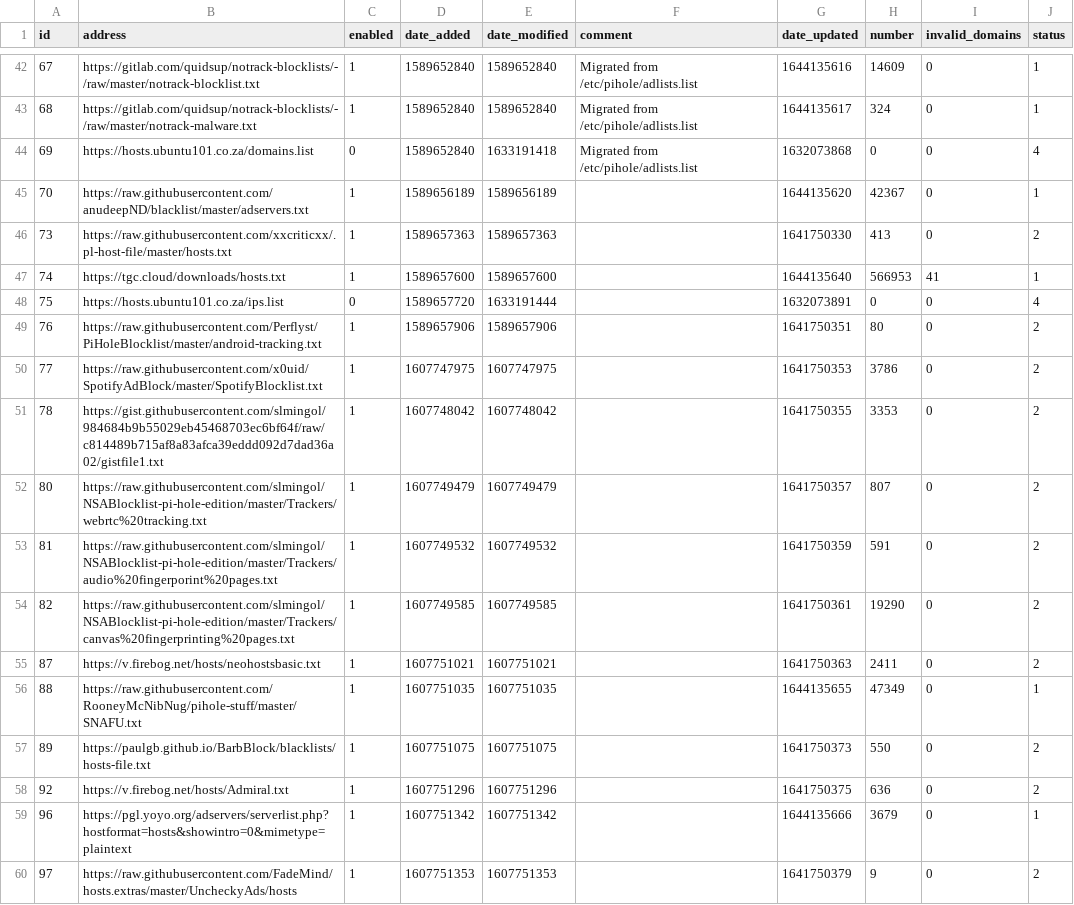
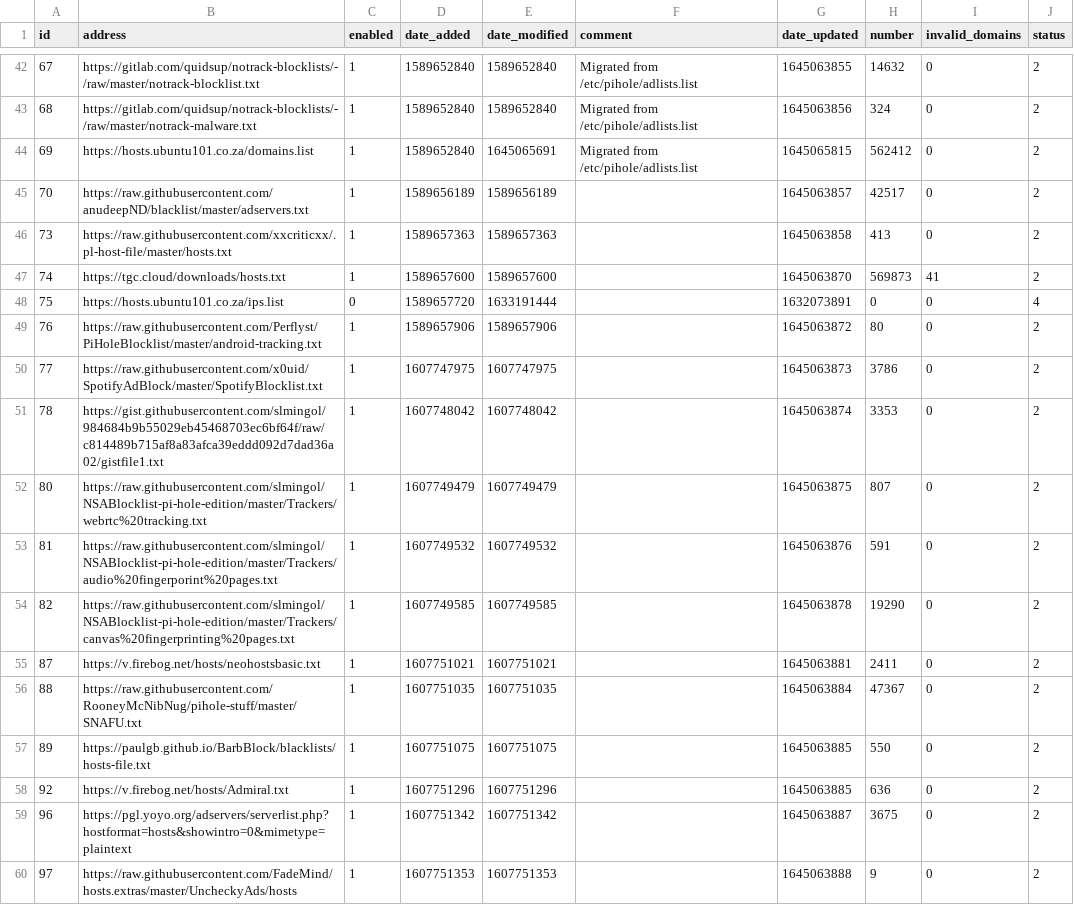
Before and after one commit to slmingol/pihole-adlist-tools, a CSV file: adlist.csv, drawn as a sheet; only a part is shown, gaps mark what is left out; the diff covers the shown part only.

```diff
--- a/adlist.csv
+++ b/adlist.csv
@@ -42,19 +42,19 @@ id,address,enabled,date_added,date_modified,comment,date_updated,number,invalid_
-67,https://gitlab.com/quidsup/notrack-blocklists/-/raw/master/notrack-blocklist.txt,1,1589652840,1589652840,"Migrated from /etc/pihole/adlists.list",1644135616,14609,0,1
-68,https://gitlab.com/quidsup/notrack-blocklists/-/raw/master/notrack-malware.txt,1,1589652840,1589652840,"Migrated from /etc/pihole/adlists.list",1644135617,324,0,1
-69,https://hosts.ubuntu101.co.za/domains.list,0,1589652840,1633191418,"Migrated from /etc/pihole/adlists.list",1632073868,0,0,4
-70,https://raw.githubusercontent.com/anudeepND/blacklist/master/adservers.txt,1,1589656189,1589656189,"",1644135620,42367,0,1
-73,https://raw.githubusercontent.com/xxcriticxx/.pl-host-file/master/hosts.txt,1,1589657363,1589657363,"",1641750330,413,0,2
-74,https://tgc.cloud/downloads/hosts.txt,1,1589657600,1589657600,"",1644135640,566953,41,1
+67,https://gitlab.com/quidsup/notrack-blocklists/-/raw/master/notrack-blocklist.txt,1,1589652840,1589652840,"Migrated from /etc/pihole/adlists.list",1645063855,14632,0,2
+68,https://gitlab.com/quidsup/notrack-blocklists/-/raw/master/notrack-malware.txt,1,1589652840,1589652840,"Migrated from /etc/pihole/adlists.list",1645063856,324,0,2
+69,https://hosts.ubuntu101.co.za/domains.list,1,1589652840,1645065691,"Migrated from /etc/pihole/adlists.list",1645065815,562412,0,2
+70,https://raw.githubusercontent.com/anudeepND/blacklist/master/adservers.txt,1,1589656189,1589656189,"",1645063857,42517,0,2
+73,https://raw.githubusercontent.com/xxcriticxx/.pl-host-file/master/hosts.txt,1,1589657363,1589657363,"",1645063858,413,0,2
+74,https://tgc.cloud/downloads/hosts.txt,1,1589657600,1589657600,"",1645063870,569873,41,2
 75,https://hosts.ubuntu101.co.za/ips.list,0,1589657720,1633191444,,1632073891,0,0,4
-76,https://raw.githubusercontent.com/Perflyst/PiHoleBlocklist/master/android-tracking.txt,1,1589657906,1589657906,"",1641750351,80,0,2
-77,https://raw.githubusercontent.com/x0uid/SpotifyAdBlock/master/SpotifyBlocklist.txt,1,1607747975,1607747975,,1641750353,3786,0,2
-78,https://gist.githubusercontent.com/slmingol/984684b9b55029eb45468703ec6bf64f/raw/c814489b715af8a83afca39eddd092d7dad36a02/gistfile1.txt,1,1607748042,1607748042,,1641750355,3353,0,2
-80,https://raw.githubusercontent.com/slmingol/NSABlocklist-pi-hole-edition/master/Trackers/webrtc%20tracking.txt,1,1607749479,1607749479,,1641750357,807,0,2
-81,https://raw.githubusercontent.com/slmingol/NSABlocklist-pi-hole-edition/master/Trackers/audio%20fingerporint%20pages.txt,1,1607749532,1607749532,,1641750359,591,0,2
-82,https://raw.githubusercontent.com/slmingol/NSABlocklist-pi-hole-edition/master/Trackers/canvas%20fingerprinting%20pages.txt,1,1607749585,1607749585,,1641750361,19290,0,2
-87,https://v.firebog.net/hosts/neohostsbasic.txt,1,1607751021,1607751021,,1641750363,2411,0,2
-88,https://raw.githubusercontent.com/RooneyMcNibNug/pihole-stuff/master/SNAFU.txt,1,1607751035,1607751035,,1644135655,47349,0,1
-89,https://paulgb.github.io/BarbBlock/blacklists/hosts-file.txt,1,1607751075,1607751075,,1641750373,550,0,2
-92,https://v.firebog.net/hosts/Admiral.txt,1,1607751296,1607751296,,1641750375,636,0,2
-96,https://pgl.yoyo.org/adservers/serverlist.php?hostformat=hosts&showintro=0&mimetype=plaintext,1,1607751342,1607751342,,1644135666,3679,0,1
-97,https://raw.githubusercontent.com/FadeMind/hosts.extras/master/UncheckyAds/hosts,1,1607751353,1607751353,,1641750379,9,0,2
+76,https://raw.githubusercontent.com/Perflyst/PiHoleBlocklist/master/android-tracking.txt,1,1589657906,1589657906,"",1645063872,80,0,2
+77,https://raw.githubusercontent.com/x0uid/SpotifyAdBlock/master/SpotifyBlocklist.txt,1,1607747975,1607747975,,1645063873,3786,0,2
+78,https://gist.githubusercontent.com/slmingol/984684b9b55029eb45468703ec6bf64f/raw/c814489b715af8a83afca39eddd092d7dad36a02/gistfile1.txt,1,1607748042,1607748042,,1645063874,3353,0,2
+80,https://raw.githubusercontent.com/slmingol/NSABlocklist-pi-hole-edition/master/Trackers/webrtc%20tracking.txt,1,1607749479,1607749479,,1645063875,807,0,2
+81,https://raw.githubusercontent.com/slmingol/NSABlocklist-pi-hole-edition/master/Trackers/audio%20fingerporint%20pages.txt,1,1607749532,1607749532,,1645063876,591,0,2
+82,https://raw.githubusercontent.com/slmingol/NSABlocklist-pi-hole-edition/master/Trackers/canvas%20fingerprinting%20pages.txt,1,1607749585,1607749585,,1645063878,19290,0,2
+87,https://v.firebog.net/hosts/neohostsbasic.txt,1,1607751021,1607751021,,1645063881,2411,0,2
+88,https://raw.githubusercontent.com/RooneyMcNibNug/pihole-stuff/master/SNAFU.txt,1,1607751035,1607751035,,1645063884,47367,0,2
+89,https://paulgb.github.io/BarbBlock/blacklists/hosts-file.txt,1,1607751075,1607751075,,1645063885,550,0,2
+92,https://v.firebog.net/hosts/Admiral.txt,1,1607751296,1607751296,,1645063885,636,0,2
+96,https://pgl.yoyo.org/adservers/serverlist.php?hostformat=hosts&showintro=0&mimetype=plaintext,1,1607751342,1607751342,,1645063887,3675,0,2
+97,https://raw.githubusercontent.com/FadeMind/hosts.extras/master/UncheckyAds/hosts,1,1607751353,1607751353,,1645063888,9,0,2
```
Also changed, not shown: 1 added row and 108 edited cells elsewhere in this file.
